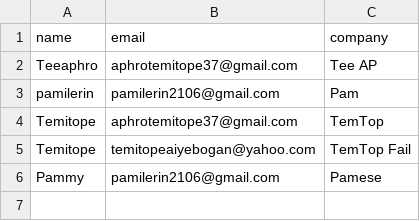
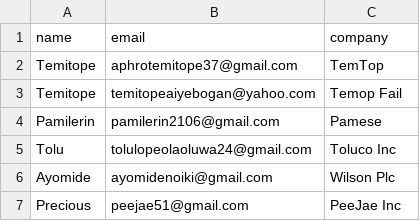
Before and after one commit to Aphrotee/coldmailer, a CSV file: data.csv, drawn as a sheet.

```diff
--- a/data.csv
+++ b/data.csv
@@ -1,6 +1,7 @@
 name,email,company
-Teeaphro,aphrotemitope37@gmail.com,Tee AP
-pamilerin,pamilerin2106@gmail.com,Pam
 Temitope,aphrotemitope37@gmail.com,TemTop
-Temitope,temitopeaiyebogan@yahoo.com,TemTop Fail
-Pammy,pamilerin2106@gmail.com,Pamese
+Temitope,temitopeaiyebogan@yahoo.com,Temop Fail
+Pamilerin,pamilerin2106@gmail.com,Pamese
+Tolu,tolulopeolaoluwa24@gmail.com,Toluco Inc
+Ayomide,ayomidenoiki@gmail.com,Wilson Plc
+Precious,peejae51@gmail.com,PeeJae Inc
```
Also changed, not shown: 9 other files.
